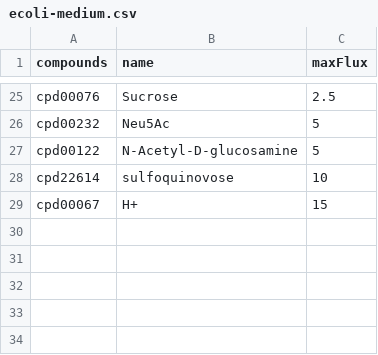
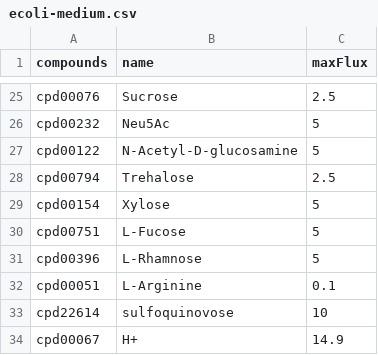
Before and after one commit to jotech/gapseq, a CSV file: toy/ecoli-medium.csv, drawn as a sheet; only a part is shown, gaps mark what is left out.

Commit message:
Update ecoli toy files
Now employing cobrar instead of sybil.

```diff
--- a/toy/ecoli-medium.csv
+++ b/toy/ecoli-medium.csv
@@ -27,3 +27,8 @@ cpd00232,Neu5Ac,5
 cpd00122,N-Acetyl-D-glucosamine,5
+cpd00794,Trehalose,2.5
+cpd00154,Xylose,5
+cpd00751,L-Fucose,5
+cpd00396,L-Rhamnose,5
+cpd00051,L-Arginine,0.1
 cpd22614,sulfoquinovose,10
-cpd00067,H+,15
+cpd00067,H+,14.9
```
Also changed, not shown: 10 other files.
